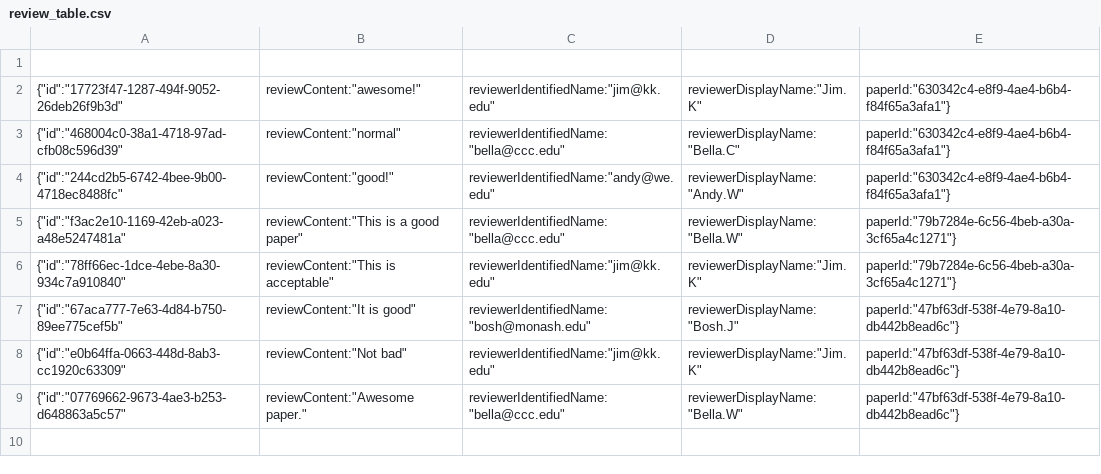
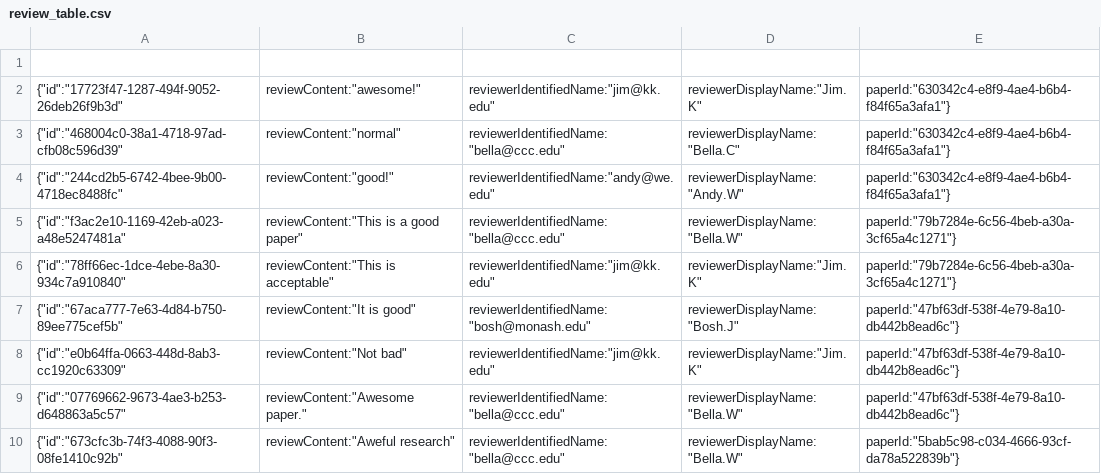
Before and after one commit to sunkaiiii/ConferenceManagementSystem, a CSV file: review_table.csv, drawn as a sheet; the diff names each change by its address in the sheet, - before the commit and + after, or states it on an @@ line.

```diff
--- a/review_table.csv
+++ b/review_table.csv
+row 10: {"id":"673cfc3b-74f3-4088-90f3-08fe1410c92b" | reviewContent:"Aweful research" | reviewerIdentifiedName:"bella@ccc.edu" | reviewerDisplayName:"Bella.W" | paperId:"5bab5c98-c034-4666-93cf-da78a522839b"}
```
Also changed, not shown: paper_table.csv, 8 other files.
